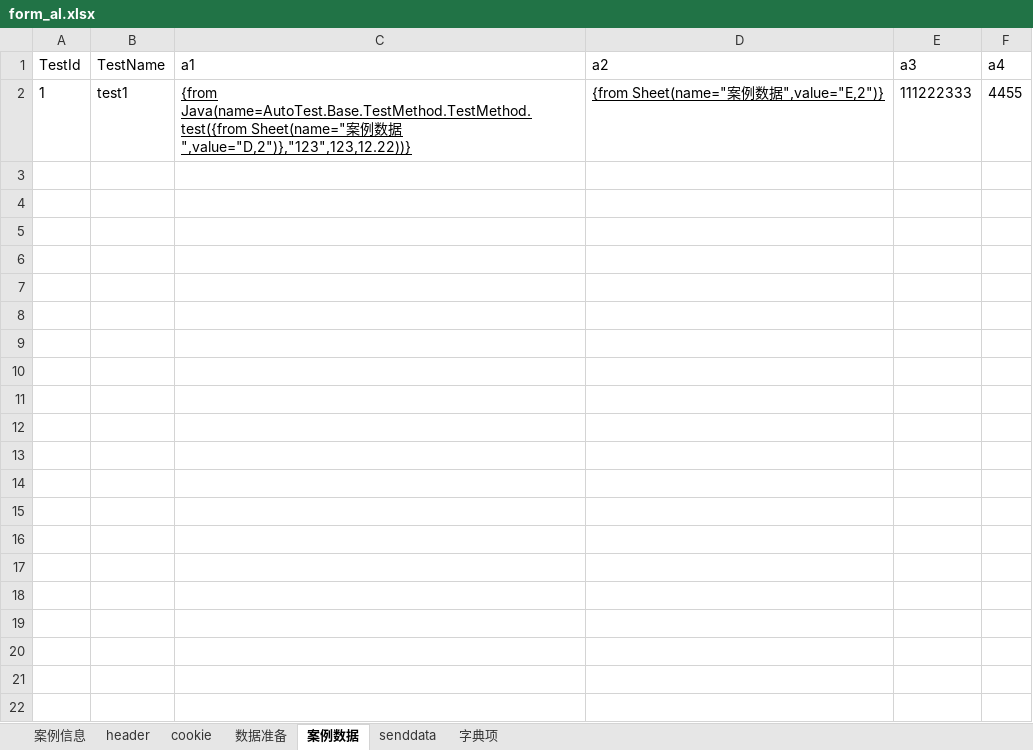
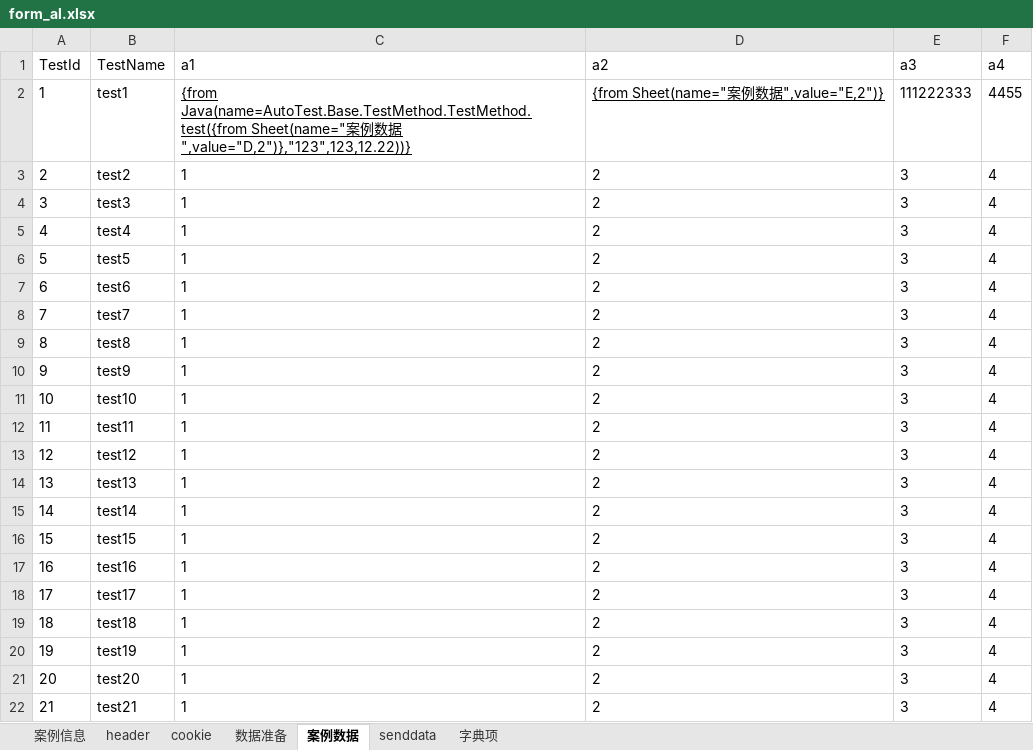
Before and after one commit to jinx0321/JinxInterfAutoTestFramework, an Excel workbook: AutoTestNg/src/main/java/AutoTest/flow/form_al.xlsx, sheet 案例数据, drawn as a sheet; values as stored, in another font and other column widths than the file's, no borders; the diff names each change by its address in the sheet, - before the commit and + after, or states it on an @@ line.

```diff
--- a/AutoTestNg/src/main/java/AutoTest/flow/form_al.xlsx (sheet 案例数据)
+++ b/AutoTestNg/src/main/java/AutoTest/flow/form_al.xlsx (sheet 案例数据)
+row 3: 2 | test2 | 1 | 2 | 3 | 4
+row 4: 3 | test3 | 1 | 2 | 3 | 4
+row 5: 4 | test4 | 1 | 2 | 3 | 4
+row 6: 5 | test5 | 1 | 2 | 3 | 4
+row 7: 6 | test6 | 1 | 2 | 3 | 4
+row 8: 7 | test7 | 1 | 2 | 3 | 4
+row 9: 8 | test8 | 1 | 2 | 3 | 4
+row 10: 9 | test9 | 1 | 2 | 3 | 4
+row 11: 10 | test10 | 1 | 2 | 3 | 4
+row 12: 11 | test11 | 1 | 2 | 3 | 4
+row 13: 12 | test12 | 1 | 2 | 3 | 4
+row 14: 13 | test13 | 1 | 2 | 3 | 4
+row 15: 14 | test14 | 1 | 2 | 3 | 4
+row 16: 15 | test15 | 1 | 2 | 3 | 4
+row 17: 16 | test16 | 1 | 2 | 3 | 4
+row 18: 17 | test17 | 1 | 2 | 3 | 4
+row 19: 18 | test18 | 1 | 2 | 3 | 4
+row 20: 19 | test19 | 1 | 2 | 3 | 4
+row 21: 20 | test20 | 1 | 2 | 3 | 4
+row 22: 21 | test21 | 1 | 2 | 3 | 4
```
Also changed, not shown: 21 other files.
